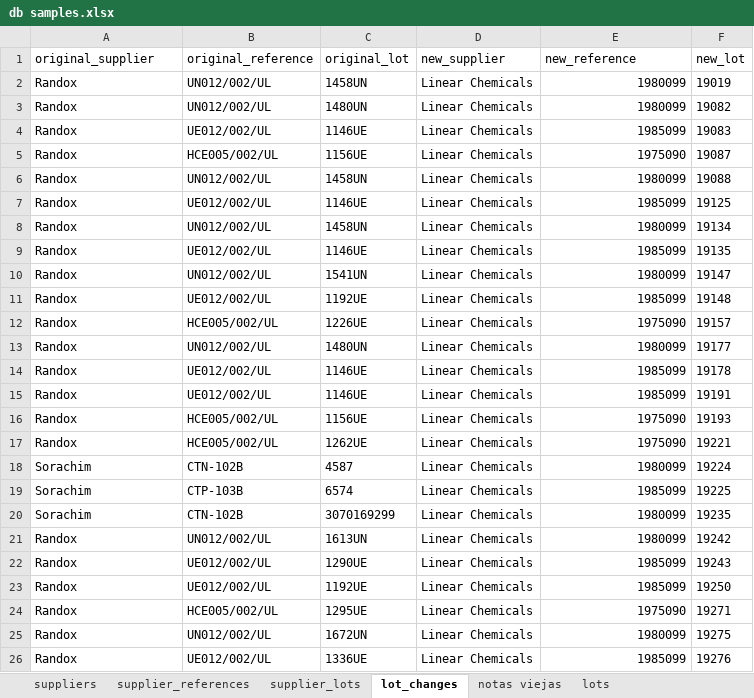
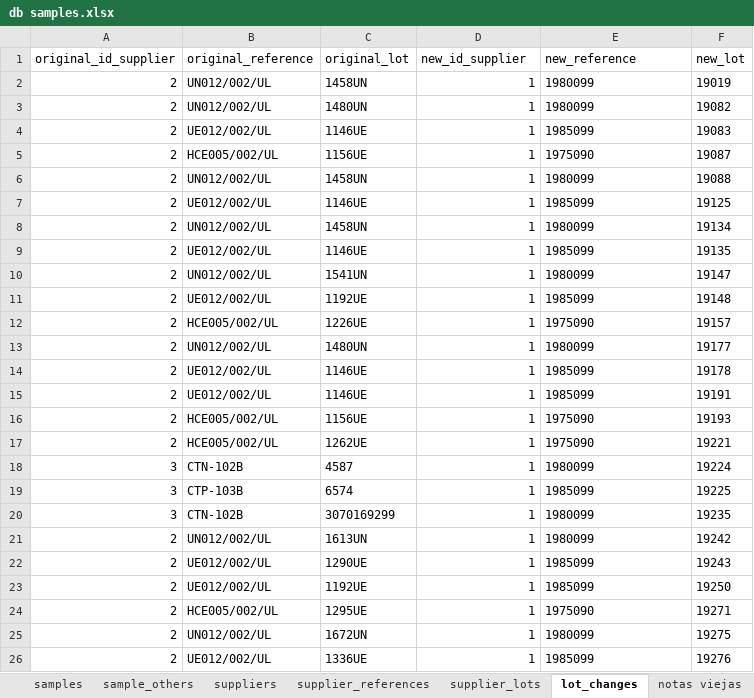
Before and after one commit to FGL-Linear/db.samples, an Excel workbook: dev/db samples.xlsx, sheet lot_changes, drawn as a sheet; values as stored, in another font and other column widths than the file's, no borders; the diff names each change by its address in the sheet, - before the commit and + after, or states it on an @@ line.

```diff
--- a/dev/db samples.xlsx (sheet lot_changes)
+++ b/dev/db samples.xlsx (sheet lot_changes)
+sheet tab: samples
+sheet tab: sample_others
-A1: original_supplier
+A1: original_id_supplier
-D1: new_supplier
+D1: new_id_supplier
-A2:A17 (original_id_supplier): Randox
+A2:A17 (original_id_supplier): 2
-D2:D26 (new_id_supplier): Linear Chemicals
+D2:D26 (new_id_supplier): 1
-E2:E26 alignment: right
+E2:E26 alignment: left
-A18:A20 (original_id_supplier): Sorachim
+A18:A20 (original_id_supplier): 3
-A21:A26 (original_id_supplier): Randox
+A21:A26 (original_id_supplier): 2
```
Also changed, not shown: sheet supplier_references, sheet supplier_lots, other sheet tabs, 4 other files.
